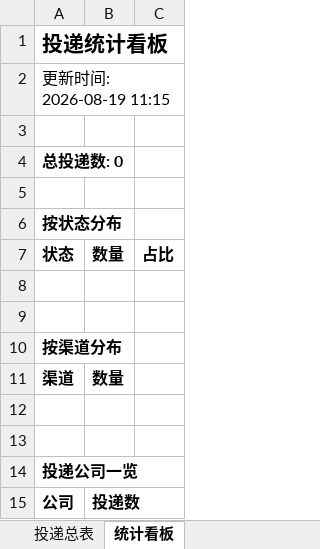
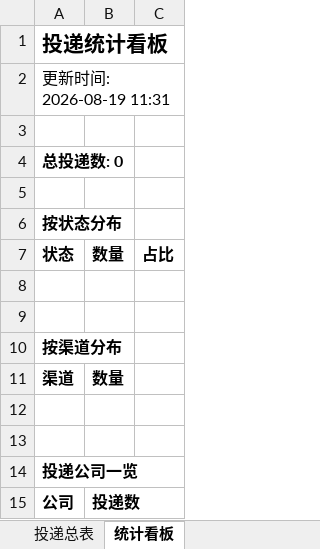
Before and after one commit to AnN930xx/wenke-radar, an Excel workbook: reports/投递追踪表.xlsx, sheet 统计看板, drawn as a sheet; values as stored, in another font and other column widths than the file's, no borders; the diff names each change by its address in the sheet, - before the commit and + after, or states it on an @@ line.

Commit message:
📰 秋招雷达日报 2026-08-19

```diff
--- a/reports/投递追踪表.xlsx (sheet 统计看板)
+++ b/reports/投递追踪表.xlsx (sheet 统计看板)
-A2: 更新时间: 2026-08-19 11:15
+A2: 更新时间: 2026-08-19 11:31
```
